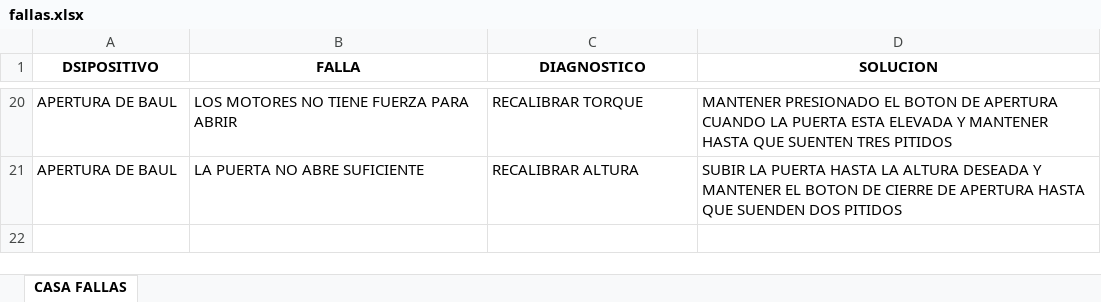
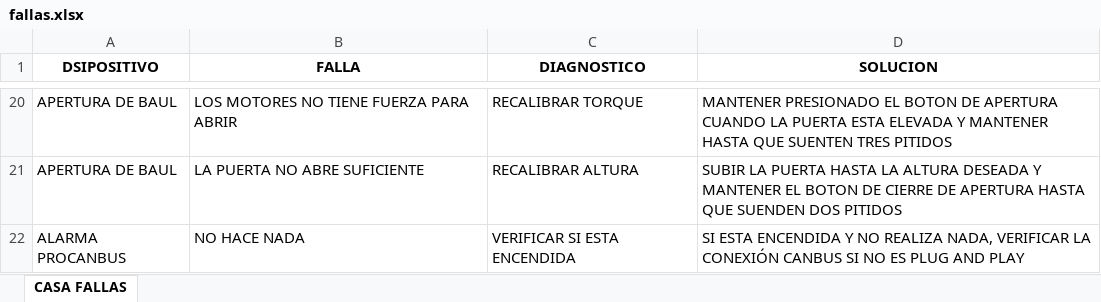
Before and after one commit to zurCaleD-tap/CasaFallas, an Excel workbook: public/fallas.xlsx, sheet CASA FALLAS, drawn as a sheet; only a part is shown, gaps mark what is left out; values as stored, in another font and other column widths than the file's, no borders; the diff names each change by its address in the sheet, - before the commit and + after, or states it on an @@ line.

Commit message:
Update fallas.xlsx

```diff
--- a/public/fallas.xlsx (sheet CASA FALLAS)
+++ b/public/fallas.xlsx (sheet CASA FALLAS)
+row 22: ALARMA PROCANBUS | NO HACE NADA | VERIFICAR SI ESTA ENCENDIDA | SI ESTA ENCENDIDA Y NO REALIZA NADA, VERIFICAR LA CONEXIÓN CANBUS SI NO ES PLUG AND PLAY
```
